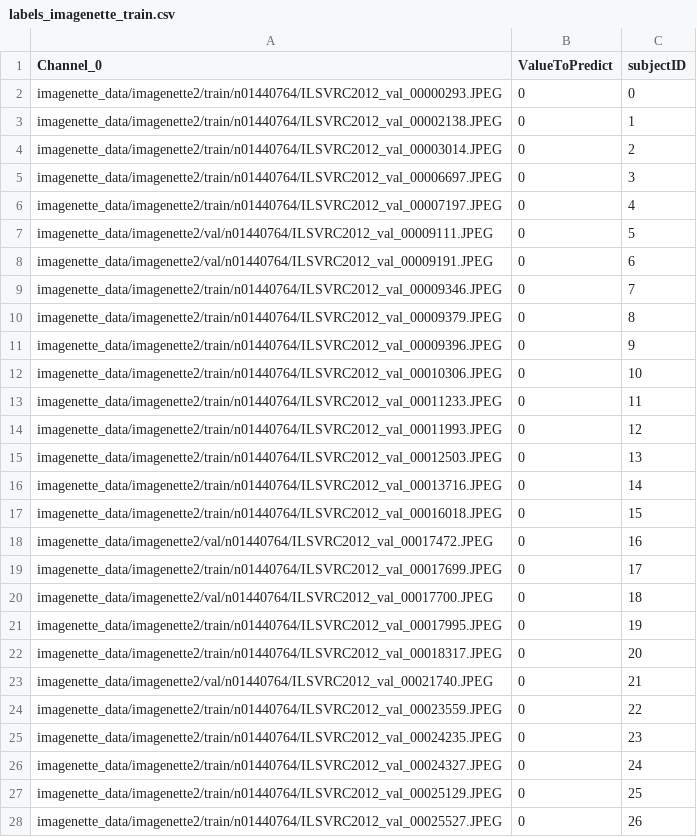
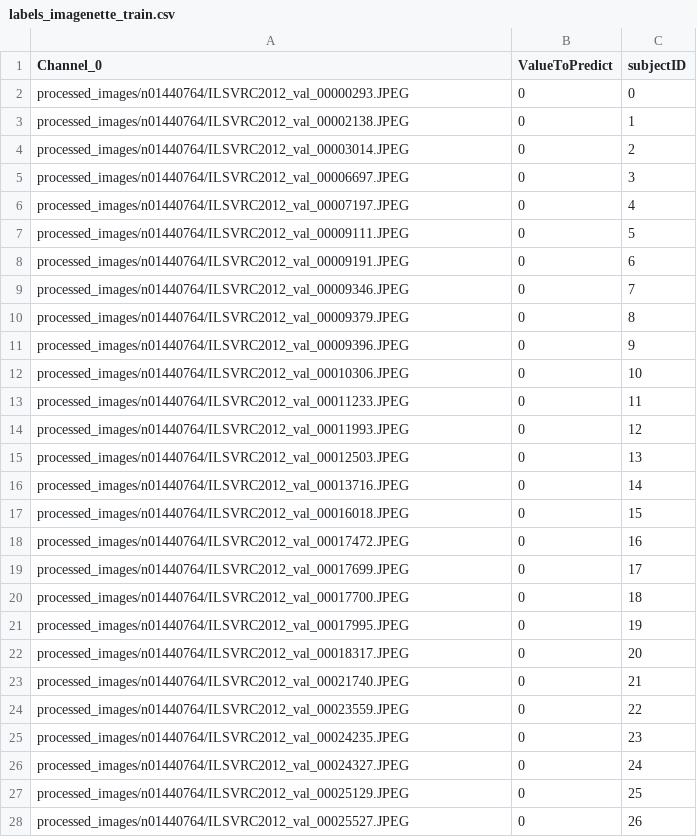
Before and after one commit to VukW/pm_imagenet, a CSV file: labels_imagenette_train.csv, drawn as a sheet; only a part is shown; the diff covers the shown part only.

```diff
--- a/labels_imagenette_train.csv
+++ b/labels_imagenette_train.csv
@@ -1,28 +1,28 @@
 Channel_0,ValueToPredict,subjectID
-imagenette_data/imagenette2/train/n01440764/ILSVRC2012_val_00000293.JPEG,0,0
-imagenette_data/imagenette2/train/n01440764/ILSVRC2012_val_00002138.JPEG,0,1
-imagenette_data/imagenette2/train/n01440764/ILSVRC2012_val_00003014.JPEG,0,2
-imagenette_data/imagenette2/train/n01440764/ILSVRC2012_val_00006697.JPEG,0,3
-imagenette_data/imagenette2/train/n01440764/ILSVRC2012_val_00007197.JPEG,0,4
-imagenette_data/imagenette2/val/n01440764/ILSVRC2012_val_00009111.JPEG,0,5
-imagenette_data/imagenette2/val/n01440764/ILSVRC2012_val_00009191.JPEG,0,6
-imagenette_data/imagenette2/train/n01440764/ILSVRC2012_val_00009346.JPEG,0,7
-imagenette_data/imagenette2/train/n01440764/ILSVRC2012_val_00009379.JPEG,0,8
-imagenette_data/imagenette2/train/n01440764/ILSVRC2012_val_00009396.JPEG,0,9
-imagenette_data/imagenette2/train/n01440764/ILSVRC2012_val_00010306.JPEG,0,10
-imagenette_data/imagenette2/train/n01440764/ILSVRC2012_val_00011233.JPEG,0,11
-imagenette_data/imagenette2/train/n01440764/ILSVRC2012_val_00011993.JPEG,0,12
-imagenette_data/imagenette2/train/n01440764/ILSVRC2012_val_00012503.JPEG,0,13
-imagenette_data/imagenette2/train/n01440764/ILSVRC2012_val_00013716.JPEG,0,14
-imagenette_data/imagenette2/train/n01440764/ILSVRC2012_val_00016018.JPEG,0,15
-imagenette_data/imagenette2/val/n01440764/ILSVRC2012_val_00017472.JPEG,0,16
-imagenette_data/imagenette2/train/n01440764/ILSVRC2012_val_00017699.JPEG,0,17
-imagenette_data/imagenette2/val/n01440764/ILSVRC2012_val_00017700.JPEG,0,18
-imagenette_data/imagenette2/train/n01440764/ILSVRC2012_val_00017995.JPEG,0,19
-imagenette_data/imagenette2/train/n01440764/ILSVRC2012_val_00018317.JPEG,0,20
-imagenette_data/imagenette2/val/n01440764/ILSVRC2012_val_00021740.JPEG,0,21
-imagenette_data/imagenette2/train/n01440764/ILSVRC2012_val_00023559.JPEG,0,22
-imagenette_data/imagenette2/train/n01440764/ILSVRC2012_val_00024235.JPEG,0,23
-imagenette_data/imagenette2/train/n01440764/ILSVRC2012_val_00024327.JPEG,0,24
-imagenette_data/imagenette2/train/n01440764/ILSVRC2012_val_00025129.JPEG,0,25
-imagenette_data/imagenette2/train/n01440764/ILSVRC2012_val_00025527.JPEG,0,26
+processed_images/n01440764/ILSVRC2012_val_00000293.JPEG,0,0
+processed_images/n01440764/ILSVRC2012_val_00002138.JPEG,0,1
+processed_images/n01440764/ILSVRC2012_val_00003014.JPEG,0,2
+processed_images/n01440764/ILSVRC2012_val_00006697.JPEG,0,3
+processed_images/n01440764/ILSVRC2012_val_00007197.JPEG,0,4
+processed_images/n01440764/ILSVRC2012_val_00009111.JPEG,0,5
+processed_images/n01440764/ILSVRC2012_val_00009191.JPEG,0,6
+processed_images/n01440764/ILSVRC2012_val_00009346.JPEG,0,7
+processed_images/n01440764/ILSVRC2012_val_00009379.JPEG,0,8
+processed_images/n01440764/ILSVRC2012_val_00009396.JPEG,0,9
+processed_images/n01440764/ILSVRC2012_val_00010306.JPEG,0,10
+processed_images/n01440764/ILSVRC2012_val_00011233.JPEG,0,11
+processed_images/n01440764/ILSVRC2012_val_00011993.JPEG,0,12
+processed_images/n01440764/ILSVRC2012_val_00012503.JPEG,0,13
+processed_images/n01440764/ILSVRC2012_val_00013716.JPEG,0,14
+processed_images/n01440764/ILSVRC2012_val_00016018.JPEG,0,15
+processed_images/n01440764/ILSVRC2012_val_00017472.JPEG,0,16
+processed_images/n01440764/ILSVRC2012_val_00017699.JPEG,0,17
+processed_images/n01440764/ILSVRC2012_val_00017700.JPEG,0,18
+processed_images/n01440764/ILSVRC2012_val_00017995.JPEG,0,19
+processed_images/n01440764/ILSVRC2012_val_00018317.JPEG,0,20
+processed_images/n01440764/ILSVRC2012_val_00021740.JPEG,0,21
+processed_images/n01440764/ILSVRC2012_val_00023559.JPEG,0,22
+processed_images/n01440764/ILSVRC2012_val_00024235.JPEG,0,23
+processed_images/n01440764/ILSVRC2012_val_00024327.JPEG,0,24
+processed_images/n01440764/ILSVRC2012_val_00025129.JPEG,0,25
+processed_images/n01440764/ILSVRC2012_val_00025527.JPEG,0,26
```
Also changed, not shown: 173 edited cells elsewhere in this file, labels_imagenette_test.csv, labels_imagenette_val.csv, 19 other files.
